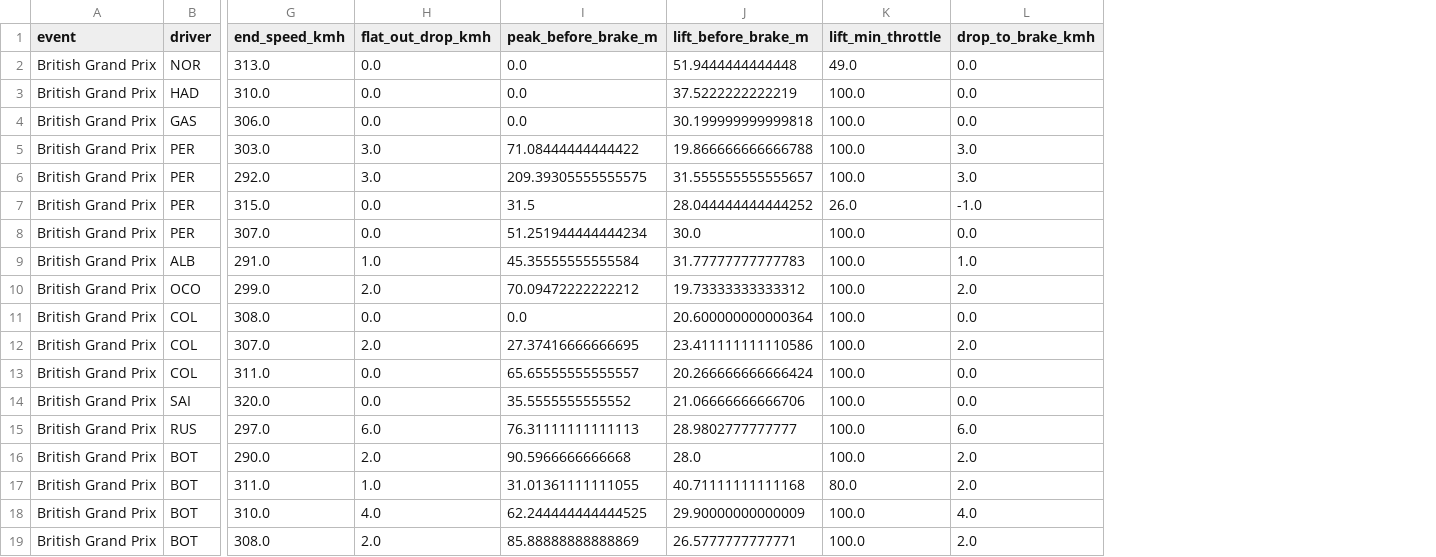
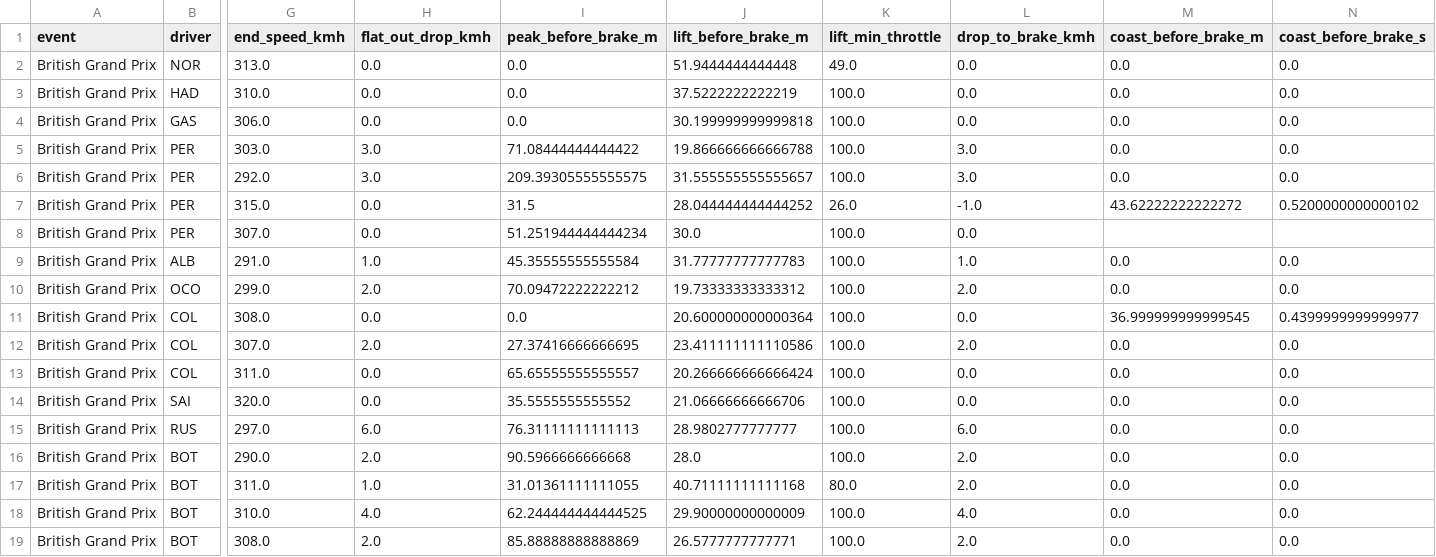
Before and after one commit to Priyanshi507/ers-lens, a CSV file: results/multi_rebased_mid/R/2026_british_grand_prix_R_per_lap.csv, drawn as a sheet; only a part is shown, gaps mark what is left out; the diff names each change by its address in the sheet, - before the commit and + after, or states it on an @@ line.

```diff
--- a/results/multi_rebased_mid/R/2026_british_grand_prix_R_per_lap.csv
+++ b/results/multi_rebased_mid/R/2026_british_grand_prix_R_per_lap.csv
+column M (coast_before_brake_m), rows 2-19: 0.0 | 0.0 | 0.0 | 0.0 | 0.0 | 43.62222222222272 |  | 0.0 | 0.0 | 36.999999999999545 | 0.0 | 0.0 | 0.0 | 0.0 | 0.0 | 0.0 | 0.0 | 0.0
+column N (coast_before_brake_s), rows 2-19: 0.0 | 0.0 | 0.0 | 0.0 | 0.0 | 0.5200000000000102 |  | 0.0 | 0.0 | 0.4399999999999977 | 0.0 | 0.0 | 0.0 | 0.0 | 0.0 | 0.0 | 0.0 | 0.0
```
Also changed, not shown: results/multi_rebased_mid/R/2026_azerbaijan_grand_prix_R_per_lap.csv, results/multi_rebased_mid/R/2026_belgian_grand_prix_R_per_lap.csv, 20 other files.
